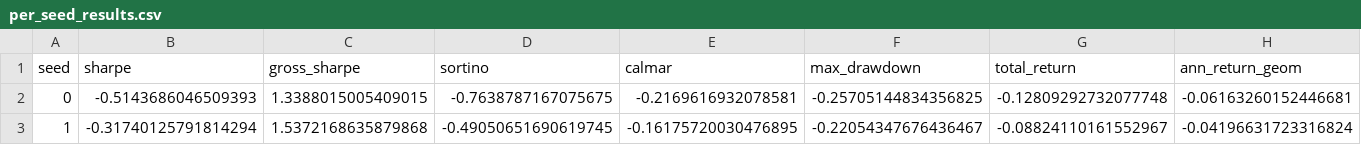
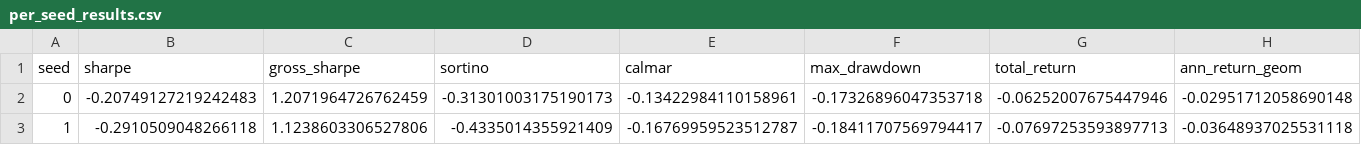
Before and after one commit to dhruvi002/dynamic-portfolio-optimization, a CSV file: experiments/results/per_seed_results.csv, drawn as a sheet; only a part is shown; the diff covers the shown part only; the diff names each change by its address in the sheet, - before the commit and + after, or states it on an @@ line.

Commit message:
Phase 4: multi-seed evaluation vs strong baseline panel

```diff
--- a/experiments/results/per_seed_results.csv
+++ b/experiments/results/per_seed_results.csv
-B2 (sharpe): -0.5143686046509393
+B2 (sharpe): -0.20749127219242483
-C2 (gross_sharpe): 1.3388015005409015
+C2 (gross_sharpe): 1.2071964726762459
-D2 (sortino): -0.7638787167075675
+D2 (sortino): -0.31301003175190173
-E2 (calmar): -0.2169616932078581
+E2 (calmar): -0.13422984110158961
-F2 (max_drawdown): -0.25705144834356825
+F2 (max_drawdown): -0.17326896047353718
-G2 (total_return): -0.12809292732077748
+G2 (total_return): -0.06252007675447946
-H2 (ann_return_geom): -0.06163260152446681
+H2 (ann_return_geom): -0.02951712058690148
-B3 (sharpe): -0.31740125791814294
+B3 (sharpe): -0.2910509048266118
-C3 (gross_sharpe): 1.5372168635879868
+C3 (gross_sharpe): 1.1238603306527806
-D3 (sortino): -0.49050651690619745
+D3 (sortino): -0.4335014355921409
-E3 (calmar): -0.16175720030476895
+E3 (calmar): -0.16769959523512787
-F3 (max_drawdown): -0.22054347676436467
+F3 (max_drawdown): -0.18411707569794417
-G3 (total_return): -0.08824110161552967
+G3 (total_return): -0.07697253593897713
-H3 (ann_return_geom): -0.04196631723316824
+H3 (ann_return_geom): -0.03648937025531118
```
Also changed, not shown: 81 edited cells elsewhere in this file, 6 other files.
